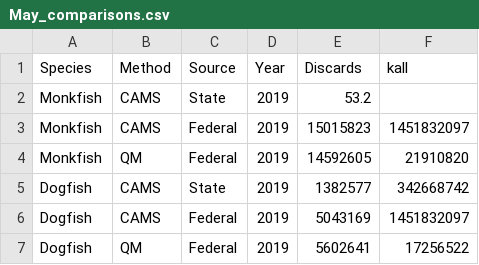
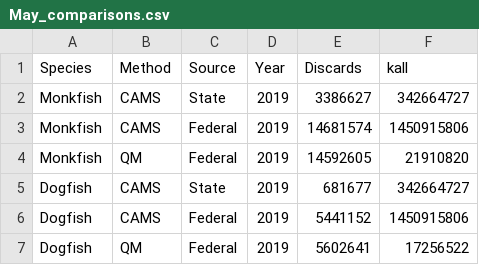
Before and after one commit to noaa-garfo/discaRd, a CSV file: CAMS/MODULES/MAY/May_comparisons.csv, drawn as a sheet.

```diff
--- a/CAMS/MODULES/MAY/May_comparisons.csv
+++ b/CAMS/MODULES/MAY/May_comparisons.csv
@@ -1,7 +1,7 @@
 Species,Method,Source,Year,Discards,kall
-Monkfish,CAMS,State,2019,53.2,
-Monkfish,CAMS,Federal,2019,15015823,1451832097
+Monkfish,CAMS,State,2019,3386627,342664727
+Monkfish,CAMS,Federal,2019,14681574,1450915806
 Monkfish,QM,Federal,2019,14592605,21910820
-Dogfish,CAMS,State,2019,1382577,342668742
-Dogfish,CAMS,Federal,2019,5043169,1451832097
+Dogfish,CAMS,State,2019,681677,342664727
+Dogfish,CAMS,Federal,2019,5441152,1450915806
 Dogfish,QM,Federal,2019,5602641,17256522
```
Also changed, not shown: CAMS/MODULES/CALENDAR/January_comparisons.csv, 15 other files.
